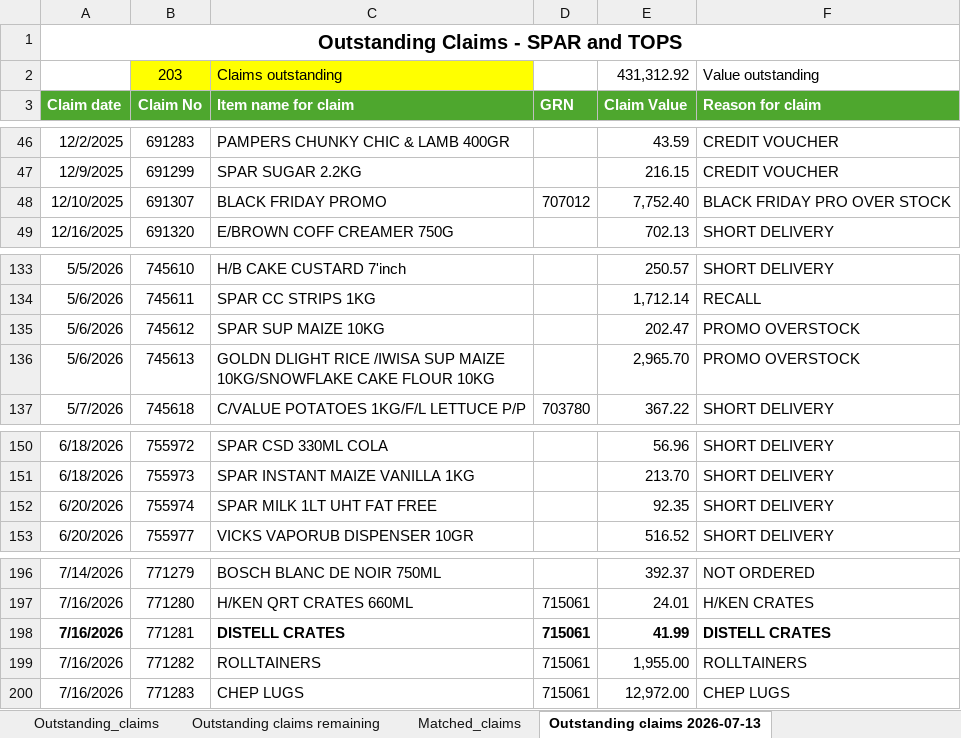
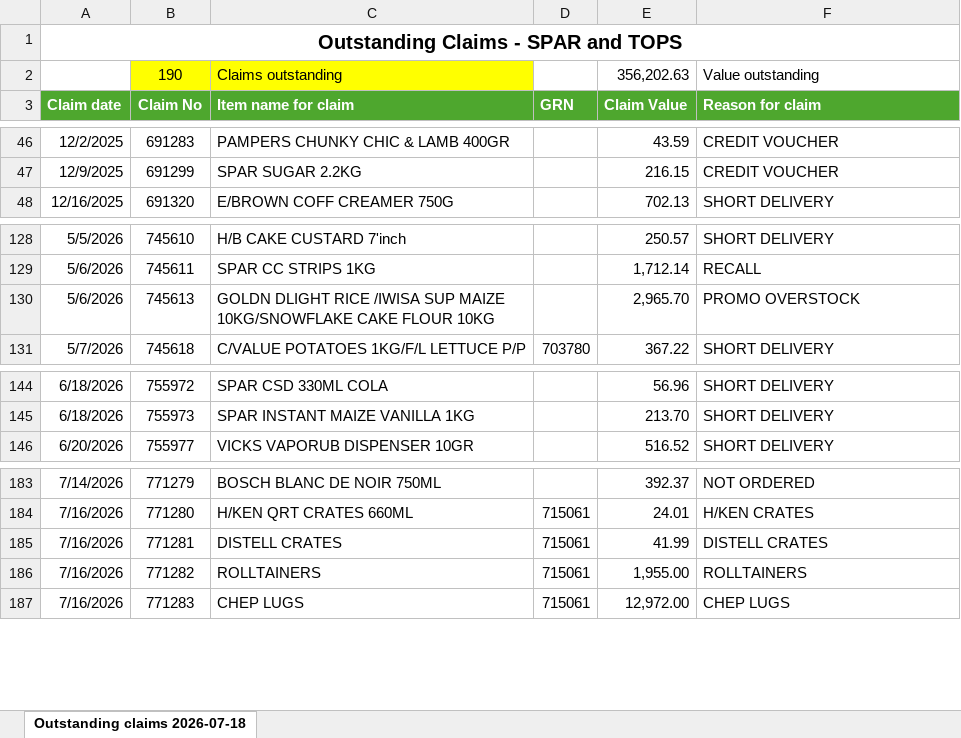
Before and after one commit to Gerhard-AIDriven/OpenClaw, an Excel workbook: Spar/Claims management/DC Claims Matching 2026-07-18/DC Claims outstanding 26-07-18.xlsx, sheet Outstanding claims 2026-07-18, drawn as a sheet; only a part is shown, gaps mark what is left out; values as stored, in another font and other column widths than the file's, no borders; conditional formats not drawn; removed rows and columns are numbered as before the commit, all else as after; the diff covers the shown part only; the diff names each change by its address in the sheet, - before the commit and + after, or states it on an @@ line.

```diff
--- a/Spar/Claims management/DC Claims Matching 2026-07-18/DC Claims outstanding 26-07-18.xlsx (sheet Outstanding claims 2026-07-18)
+++ b/Spar/Claims management/DC Claims Matching 2026-07-18/DC Claims outstanding 26-07-18.xlsx (sheet Outstanding claims 2026-07-18)
-sheet tab: Outstanding claims 2026-07-13
+sheet tab: Outstanding claims 2026-07-18
-sheet tab: Outstanding_claims
-sheet tab: Outstanding claims remaining
-sheet tab: Matched_claims
-B2: 203
+B2: 190
-E2: 431,312.92
+E2: 356,202.63
-row 48: 12/10/2025 | 691307 | BLACK FRIDAY PROMO | 707012 | 7,752.40 | BLACK FRIDAY PRO OVER STOCK
-row 135: 5/6/2026 | 745612 | SPAR SUP MAIZE 10KG |  | 202.47 | PROMO OVERSTOCK
-row 152: 6/20/2026 | 755974 | SPAR MILK 1LT UHT FAT FREE |  | 92.35 | SHORT DELIVERY
-A185 bold: on
+A185 bold: off
-C185:F185 bold: on
+C185:F185 bold: off
```
Also changed, not shown: 10 removed rows elsewhere in this sheet, other sheet tabs, 7 other files.
